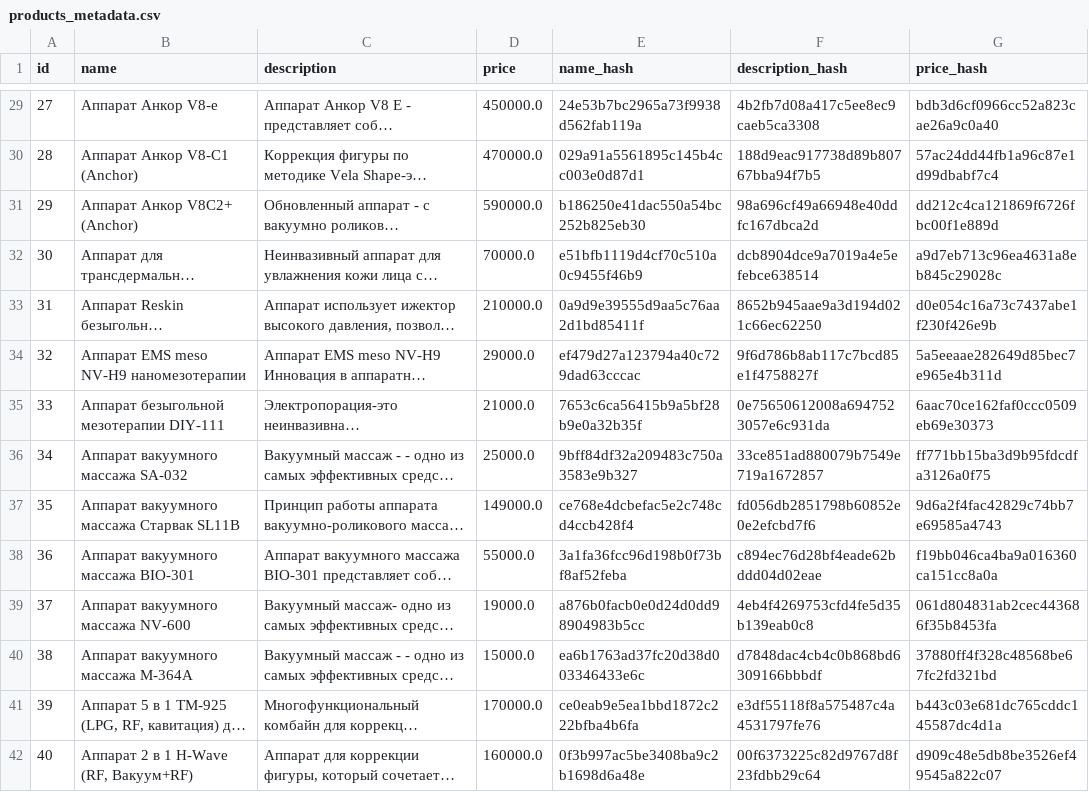
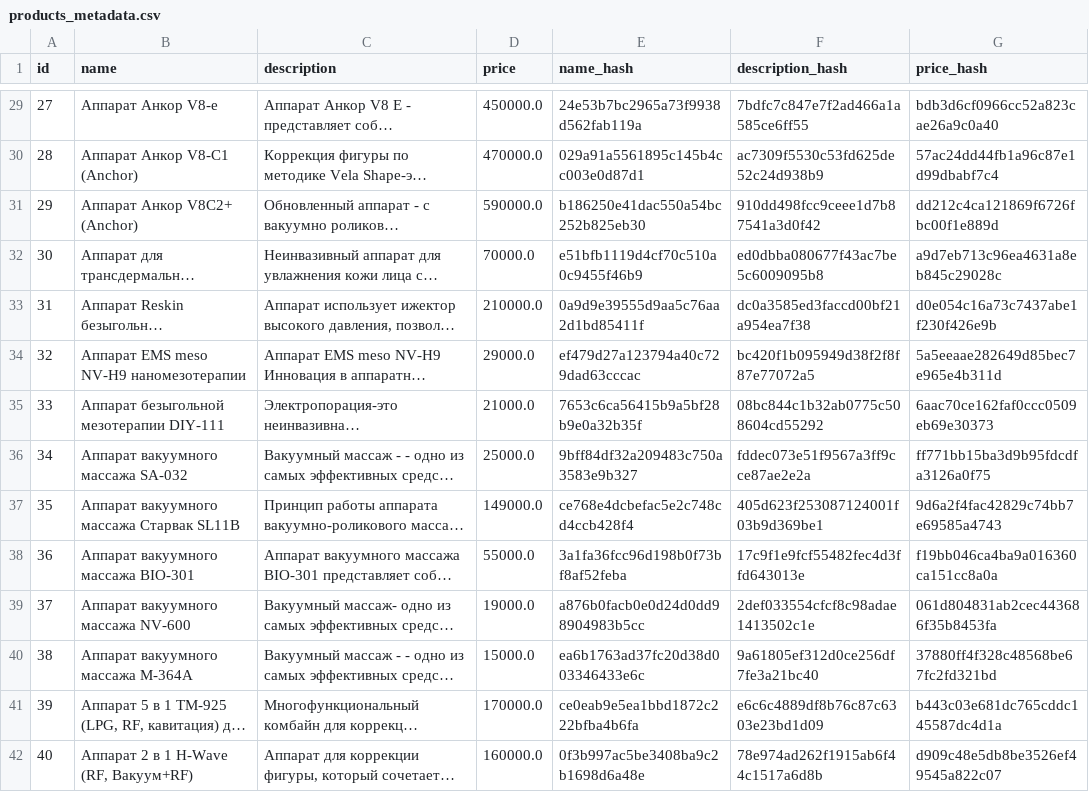
Before and after one commit to NevvW/vk-gpt-manager, a CSV file: products/products_metadata.csv (was order/products/products_metadata.csv), drawn as a sheet; only a part is shown, gaps mark what is left out; long unchanged cells end in …; the diff covers the shown part only; the diff names each change by its address in the sheet, - before the commit and + after, or states it on an @@ line.

```diff
--- a/order/products/products_metadata.csv
+++ b/products/products_metadata.csv
-F29 (description_hash): 4b2fb7d08a417c5ee8ec9caeb5ca3308
+F29 (description_hash): 7bdfc7c847e7f2ad466a1a585ce6ff55
-F30 (description_hash): 188d9eac917738d89b80767bba94f7b5
+F30 (description_hash): ac7309f5530c53fd625de52c24d938b9
-F31 (description_hash): 98a696cf49a66948e40ddfc167dbca2d
+F31 (description_hash): 910dd498fcc9ceee1d7b87541a3d0f42
-F32 (description_hash): dcb8904dce9a7019a4e5efebce638514
+F32 (description_hash): ed0dbba080677f43ac7be5c6009095b8
-F33 (description_hash): 8652b945aae9a3d194d021c66ec62250
+F33 (description_hash): dc0a3585ed3faccd00bf21a954ea7f38
-F34 (description_hash): 9f6d786b8ab117c7bcd85e1f4758827f
+F34 (description_hash): bc420f1b095949d38f2f8f87e77072a5
-F35 (description_hash): 0e75650612008a6947523057e6c931da
+F35 (description_hash): 08bc844c1b32ab0775c508604cd55292
-F36 (description_hash): 33ce851ad880079b7549e719a1672857
+F36 (description_hash): fddec073e51f9567a3ff9cce87ae2e2a
-F37 (description_hash): fd056db2851798b60852e0e2efcbd7f6
+F37 (description_hash): 405d623f253087124001f03b9d369be1
-F38 (description_hash): c894ec76d28bf4eade62bddd04d02eae
+F38 (description_hash): 17c9f1e9fcf55482fec4d3ffd643013e
-F39 (description_hash): 4eb4f4269753cfd4fe5d35b139eab0c8
+F39 (description_hash): 2def033554cfcf8c98adae1413502c1e
-F40 (description_hash): d7848dac4cb4c0b868bd6309166bbbdf
+F40 (description_hash): 9a61805ef312d0ce256df7fe3a21bc40
-F41 (description_hash): e3df55118f8a575487c4a4531797fe76
+F41 (description_hash): e6c6c4889df8b76c87c6303e23bd1d09
-F42 (description_hash): 00f6373225c82d9767d8f23fdbb29c64
+F42 (description_hash): 78e974ad262f1915ab6f44c1517a6d8b
```
Also changed, not shown: 158 edited cells elsewhere in this file, 4 other files.
